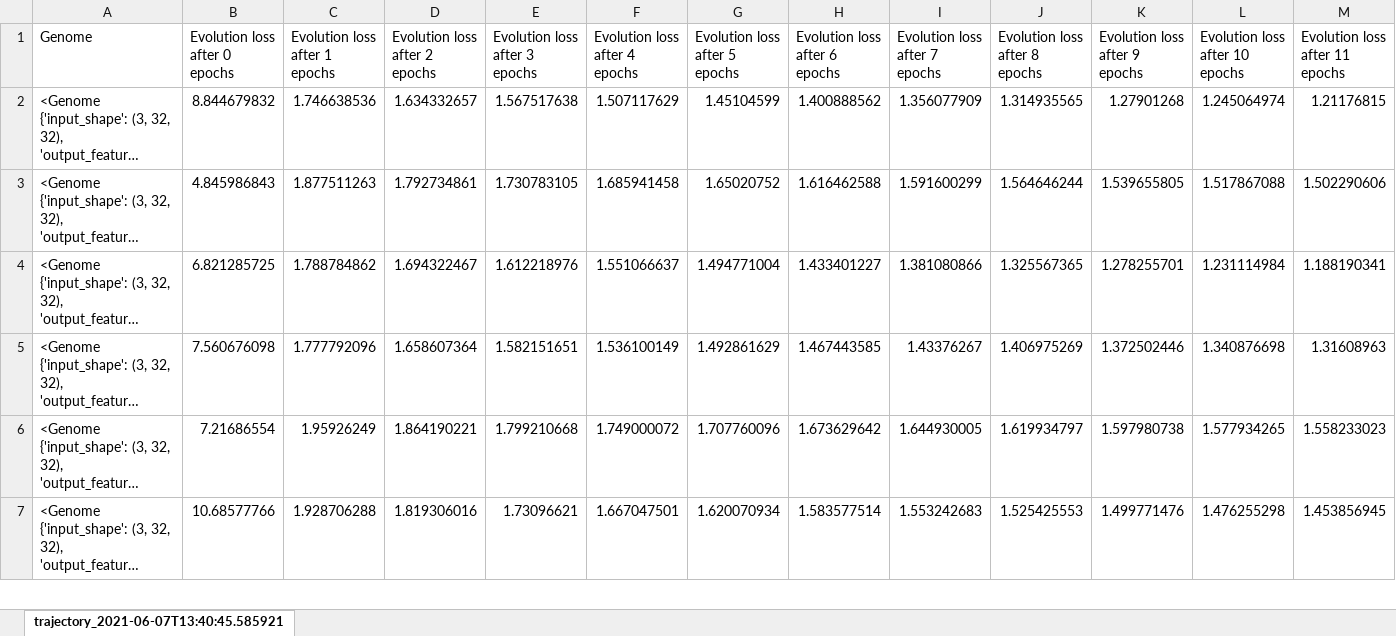
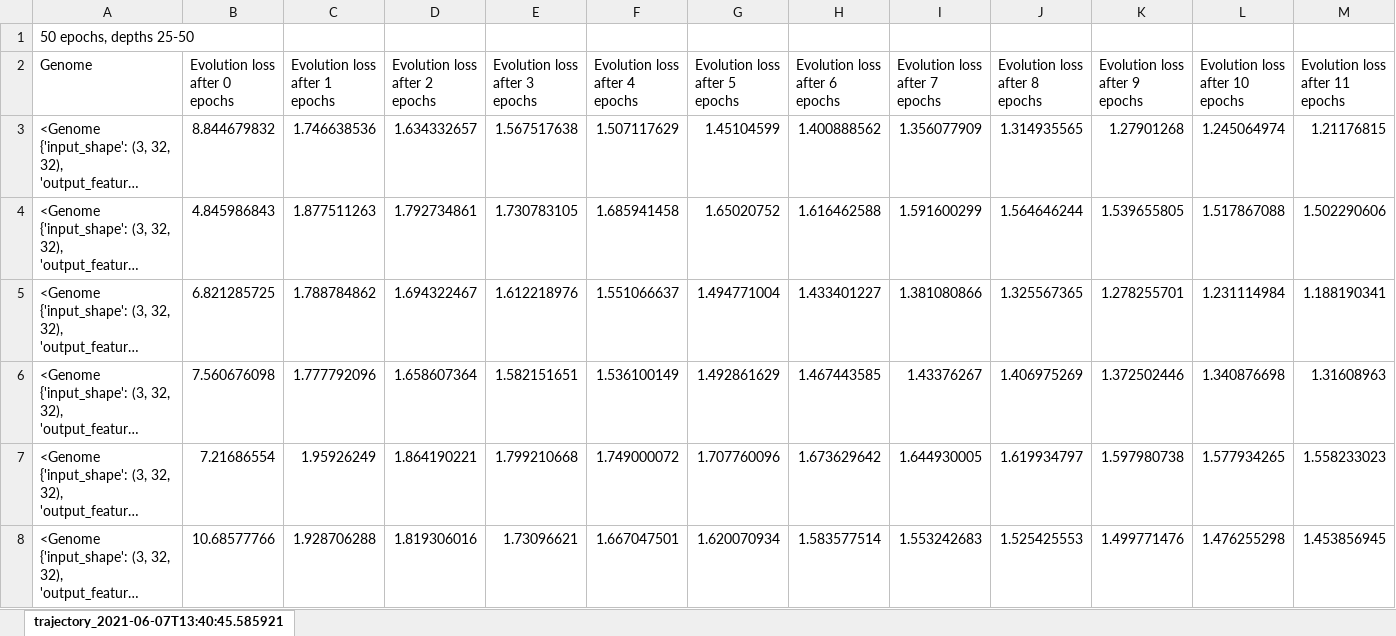
Before and after one commit to phildarnowsky/dagcnn-torch, an Excel workbook: experiment_results/trajectory_2021-06-07T13:40:45.585921.xlsx, sheet trajectory_2021-06-07T13:40:45.585921, drawn as a sheet; only a part is shown; long unchanged cells end in …; values as stored, in another font and other column widths than the file's, no borders; rows hold the shown columns only; the diff names each change by its address in the sheet, - before the commit and + after, or states it on an @@ line.

```diff
--- a/experiment_results/trajectory_2021-06-07T13:40:45.585921.xlsx (sheet trajectory_2021-06-07T13:40:45.585921)
+++ b/experiment_results/trajectory_2021-06-07T13:40:45.585921.xlsx (sheet trajectory_2021-06-07T13:40:45.585921)
+row 1: 50 epochs, depths 25-50
```
Also changed, not shown: experiment_results/trajectory_2021-06-03T14:24:26.692757.xlsx, experiment_results/trajectory_2021-06-08T04:02:01.249307.xlsx, 1 other file.
